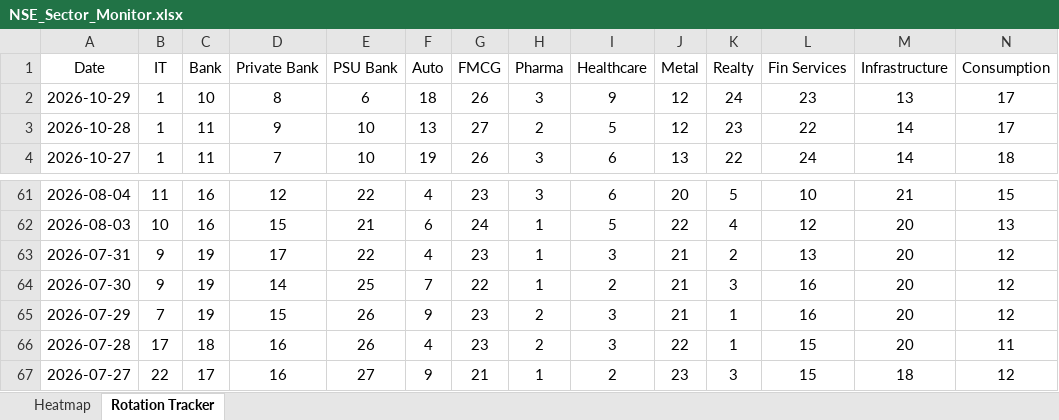
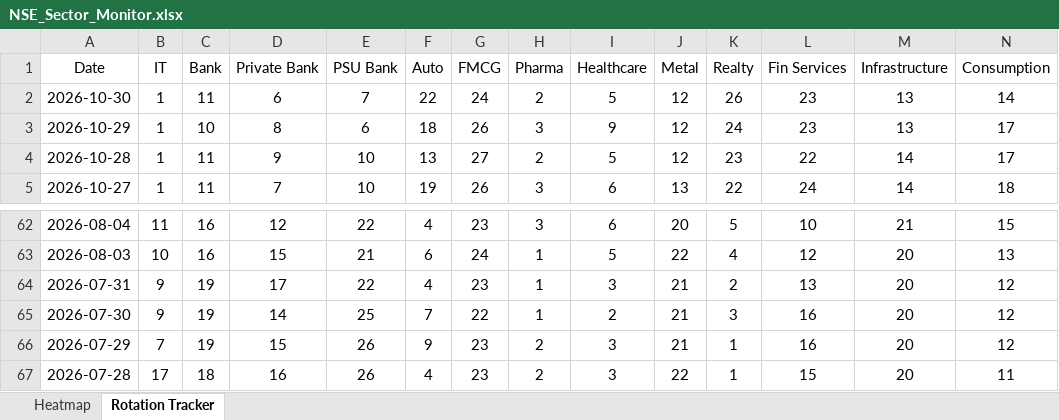
Before and after one commit to chethanshivaraju94-netizen/nse-market-monitor, an Excel workbook: NSE_Sector_Monitor.xlsx, sheet Rotation Tracker, drawn as a sheet; only a part is shown, gaps mark what is left out; values as stored, in another font and other column widths than the file's, no borders; conditional formats not drawn; removed rows and columns are numbered as before the commit, all else as after; rows hold the shown columns only; the diff names each change by its address in the sheet, - before the commit and + after, or states it on an @@ line.

```diff
--- a/NSE_Sector_Monitor.xlsx (sheet Rotation Tracker)
+++ b/NSE_Sector_Monitor.xlsx (sheet Rotation Tracker)
+row 2: 2026-10-30 | 1 | 11 | 6 | 7 | 22 | 24 | 2 | 5 | 12 | 26 | 23 | 13 | 14
-row 67: 2026-07-27 | 22 | 17 | 16 | 27 | 9 | 21 | 1 | 2 | 23 | 3 | 15 | 18 | 12
```
Also changed, not shown: sheet Heatmap, NSE_Market_Monitor.xlsx.
